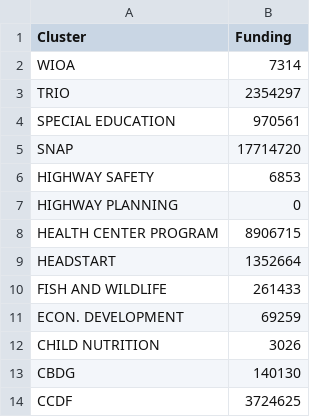
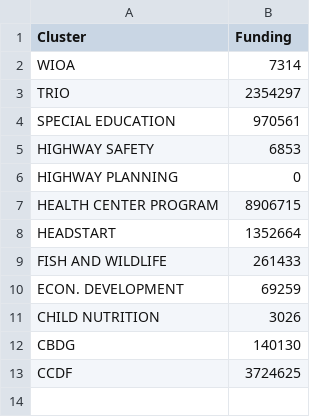
Before and after one commit to panliliojude-ux/2023cluster, a CSV file: 2023clusters!.csv, drawn as a sheet; the diff names each change by its address in the sheet, - before the commit and + after, or states it on an @@ line.

Commit message:
Update 2023clusters!.csv

```diff
--- a/2023clusters!.csv
+++ b/2023clusters!.csv
-row 5: SNAP | 17714720
```
